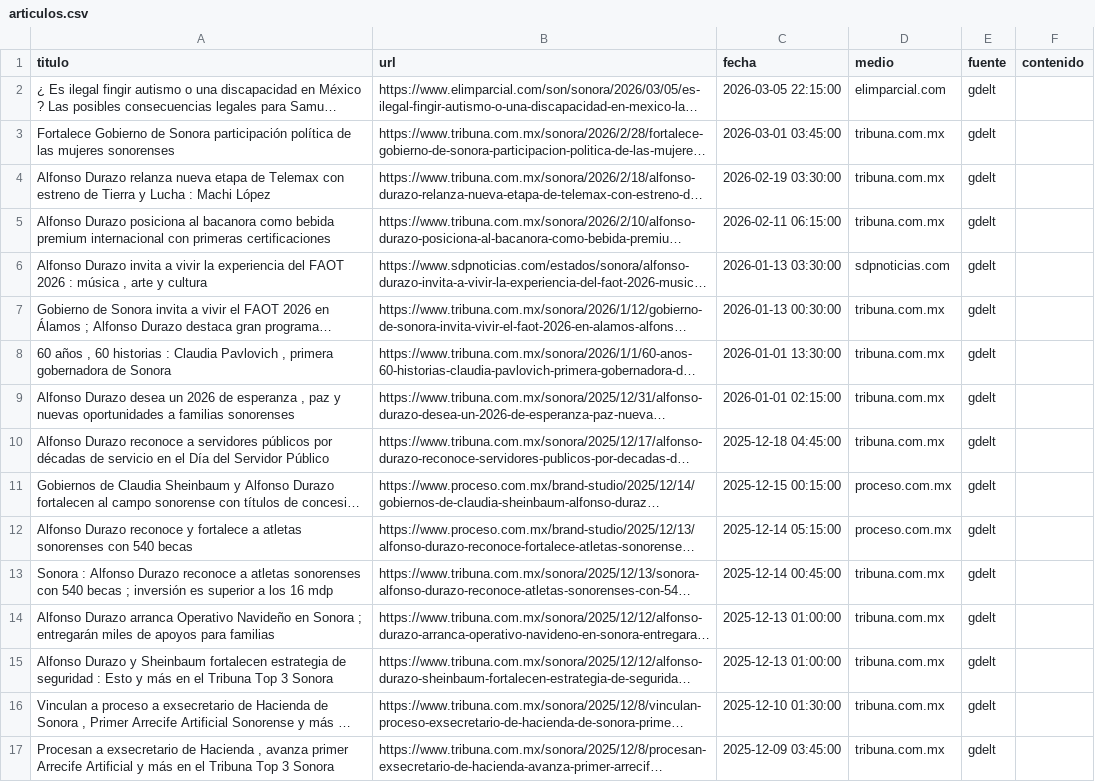
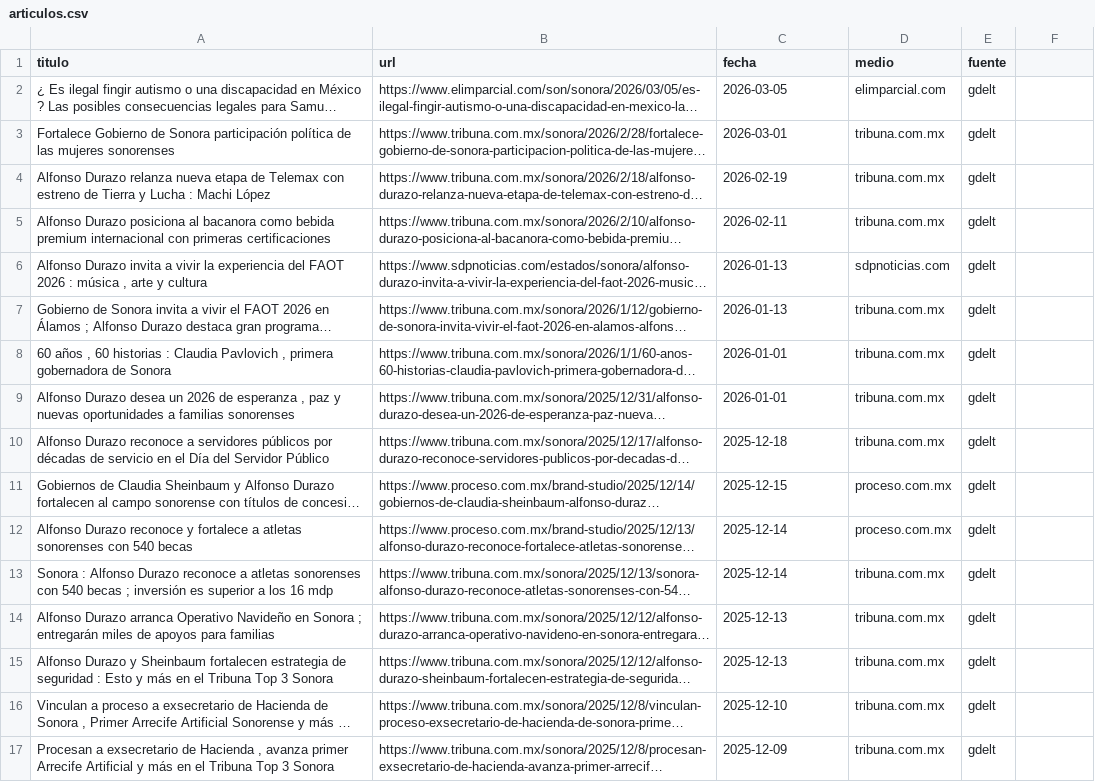
Before and after one commit to kians43/monitor-sonora, a CSV file: articulos.csv, drawn as a sheet; long unchanged cells end in …; the diff names each change by its address in the sheet, - before the commit and + after, or states it on an @@ line.

```diff
--- a/articulos.csv
+++ b/articulos.csv
-F1: contenido
+F1: (empty)
-C2 (fecha): 2026-03-05 22:15:00
+C2 (fecha): 2026-03-05
-C3 (fecha): 2026-03-01 03:45:00
+C3 (fecha): 2026-03-01
-C4 (fecha): 2026-02-19 03:30:00
+C4 (fecha): 2026-02-19
-C5 (fecha): 2026-02-11 06:15:00
+C5 (fecha): 2026-02-11
-C6 (fecha): 2026-01-13 03:30:00
+C6 (fecha): 2026-01-13
-C7 (fecha): 2026-01-13 00:30:00
+C7 (fecha): 2026-01-13
-C8 (fecha): 2026-01-01 13:30:00
+C8 (fecha): 2026-01-01
-C9 (fecha): 2026-01-01 02:15:00
+C9 (fecha): 2026-01-01
-C10 (fecha): 2025-12-18 04:45:00
+C10 (fecha): 2025-12-18
-C11 (fecha): 2025-12-15 00:15:00
+C11 (fecha): 2025-12-15
-C12 (fecha): 2025-12-14 05:15:00
+C12 (fecha): 2025-12-14
-C13 (fecha): 2025-12-14 00:45:00
+C13 (fecha): 2025-12-14
-C14:C15 (fecha): 2025-12-13 01:00:00
+C14:C15 (fecha): 2025-12-13
-C16 (fecha): 2025-12-10 01:30:00
+C16 (fecha): 2025-12-10
-C17 (fecha): 2025-12-09 03:45:00
+C17 (fecha): 2025-12-09
```
Also changed, not shown: 1 other file.
